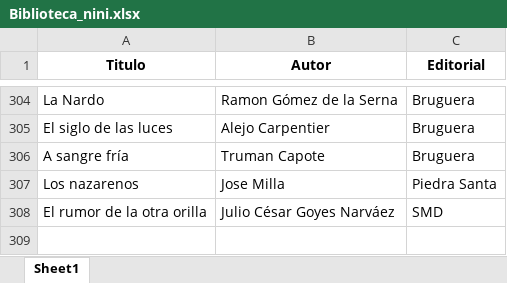
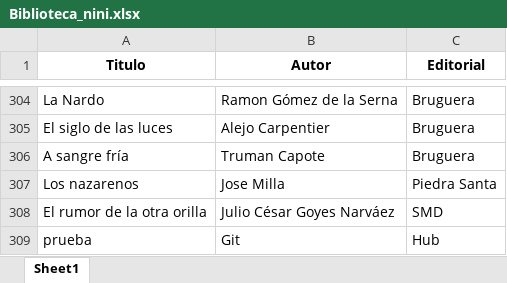
Before and after one commit to SantiagoFerreiraCampos/Biblioteca, an Excel workbook: data/Biblioteca_nini.xlsx, sheet Sheet1, drawn as a sheet; only a part is shown, gaps mark what is left out; values as stored, in another font and other column widths than the file's, no borders; the diff names each change by its address in the sheet, - before the commit and + after, or states it on an @@ line.

Commit message:
Added new book: prueba by Git in Nini's library

```diff
--- a/data/Biblioteca_nini.xlsx (sheet Sheet1)
+++ b/data/Biblioteca_nini.xlsx (sheet Sheet1)
+row 309: prueba | Git | Hub
```
